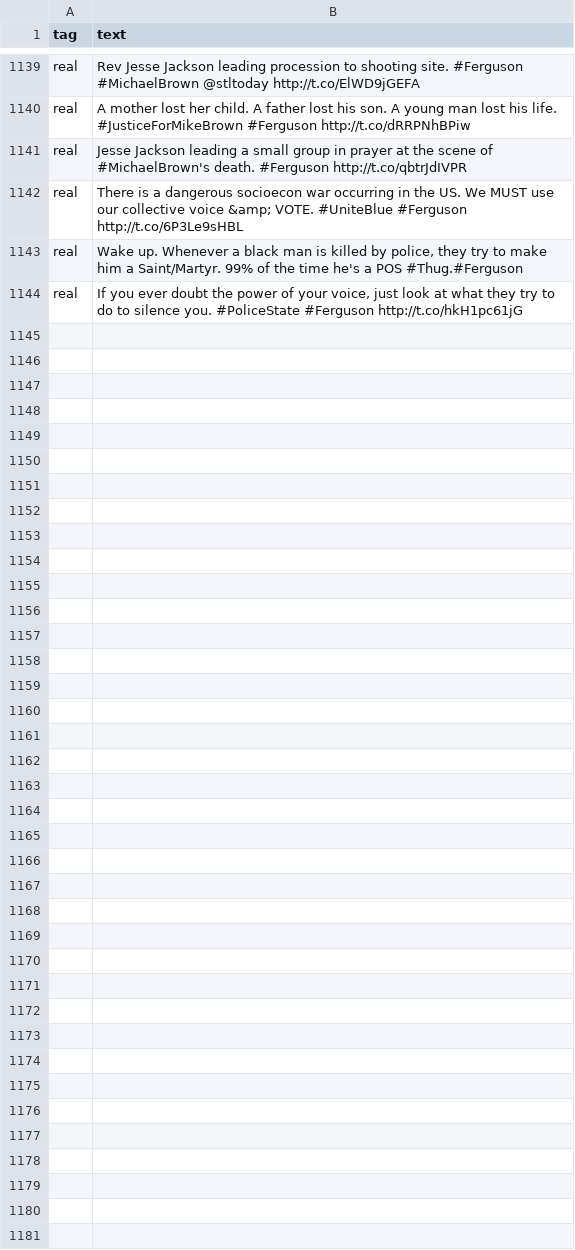
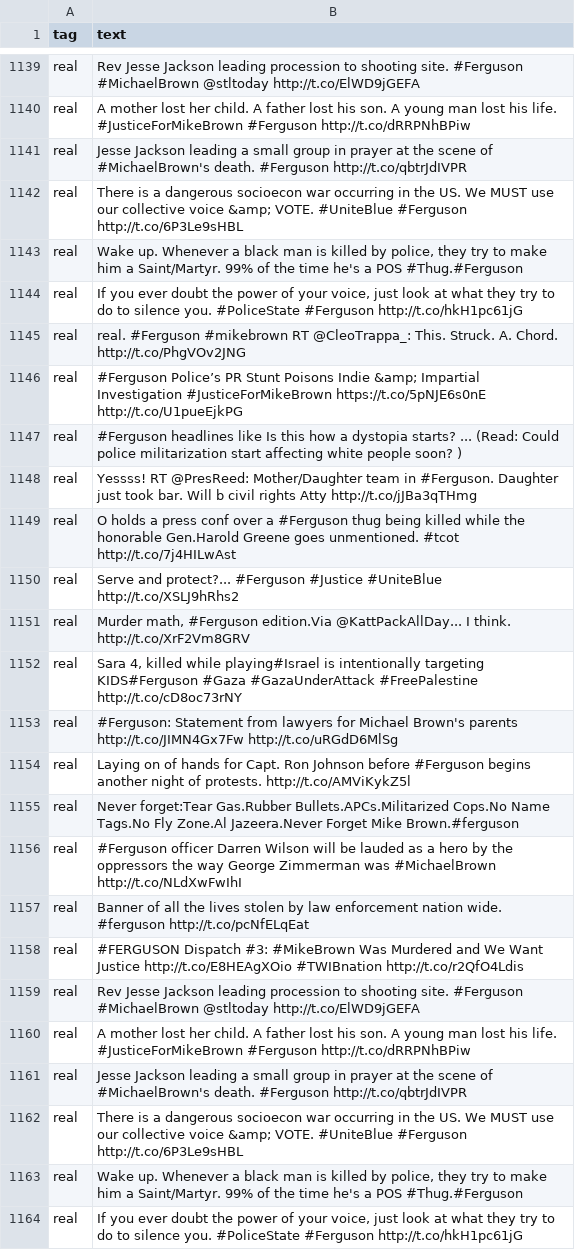
Before and after one commit to swift0vinay/Java, a CSV file: ferguson_event.csv, drawn as a sheet; only a part is shown, gaps mark what is left out; the diff names each change by its address in the sheet, - before the commit and + after, or states it on an @@ line.

Commit message:
Update ferguson_event.csv

```diff
--- a/ferguson_event.csv
+++ b/ferguson_event.csv
+row 1145: real | real. #Ferguson #mikebrown RT @CleoTrappa_: This. Struck. A. Chord. http://t.co/PhgVOv2JNG
+row 1146: real | #Ferguson Police’s PR Stunt Poisons Indie &amp; Impartial Investigation #JusticeForMikeBrown https://t.co/5pNJE6s0nE http://t.co/U1pueEjkPG
+row 1147: real | #Ferguson headlines like Is this how a dystopia starts? ... (Read: Could police militarization start affecting white people soon? )
+row 1148: real | Yessss! RT @PresReed: Mother/Daughter team in #Ferguson. Daughter just took bar. Will b civil rights Atty http://t.co/jJBa3qTHmg
+row 1149: real | O holds a press conf over a #Ferguson thug being killed while the honorable Gen.Harold Greene goes unmentioned. #tcot http://t.co/7j4HILwAst
+row 1150: real | Serve and protect?... #Ferguson #Justice #UniteBlue http://t.co/XSLJ9hRhs2
+row 1151: real | Murder math, #Ferguson edition.Via @KattPackAllDay... I think. http://t.co/XrF2Vm8GRV
+row 1152: real | Sara 4, killed while playing#Israel is intentionally targeting KIDS#Ferguson #Gaza #GazaUnderAttack #FreePalestine http://t.co/cD8oc73rNY
+row 1153: real | #Ferguson: Statement from lawyers for Michael Brown's parents http://t.co/JIMN4Gx7Fw http://t.co/uRGdD6MlSg
+row 1154: real | Laying on of hands for Capt. Ron Johnson before #Ferguson begins another night of protests. http://t.co/AMViKykZ5l
+row 1155: real | Never forget:Tear Gas.Rubber Bullets.APCs.Militarized Cops.No Name Tags.No Fly Zone.Al Jazeera.Never Forget Mike Brown.#ferguson
+row 1156: real | #Ferguson officer Darren Wilson will be lauded as a hero by the oppressors the way George Zimmerman was #MichaelBrown http://t.co/NLdXwFwIhI
+row 1157: real | Banner of all the lives stolen by law enforcement nation wide. #ferguson http://t.co/pcNfELqEat
+row 1158: real | #FERGUSON Dispatch #3: #MikeBrown Was Murdered and We Want Justice http://t.co/E8HEAgXOio #TWIBnation http://t.co/r2QfO4Ldis
+row 1159: real | Rev Jesse Jackson leading procession to shooting site. #Ferguson #MichaelBrown @stltoday http://t.co/ElWD9jGEFA
+row 1160: real | A mother lost her child. A father lost his son. A young man lost his life. #JusticeForMikeBrown #Ferguson http://t.co/dRRPNhBPiw
+row 1161: real | Jesse Jackson leading a small group in prayer at the scene of #MichaelBrown's death. #Ferguson http://t.co/qbtrJdIVPR
+row 1162: real | There is a dangerous socioecon war occurring in the US. We MUST use our collective voice &amp; VOTE. #UniteBlue #Ferguson http://t.co/6P3Le9sHBL
+row 1163: real | Wake up. Whenever a black man is killed by police, they try to make him a Saint/Martyr. 99% of the time he's a POS #Thug.#Ferguson
+row 1164: real | If you ever doubt the power of your voice, just look at what they try to do to silence you. #PoliceState #Ferguson http://t.co/hkH1pc61jG
```
